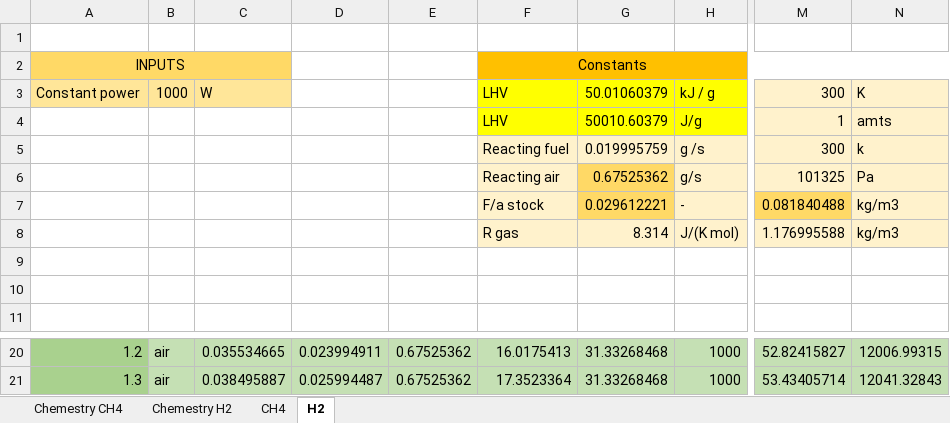
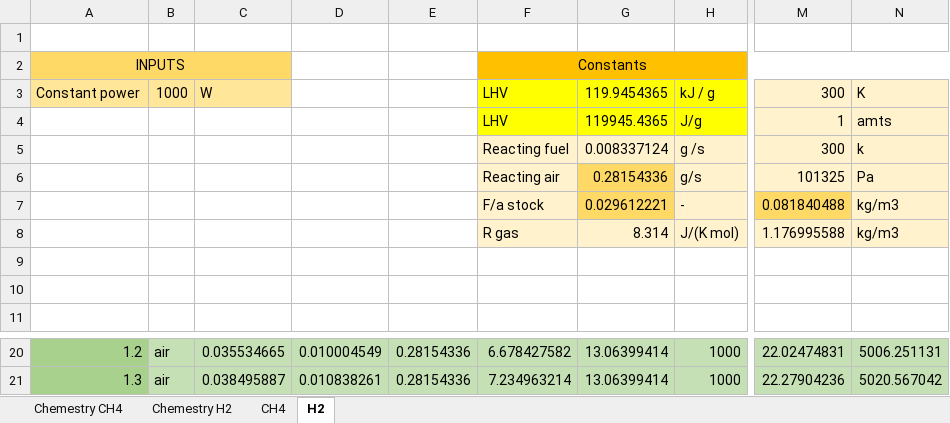
Before and after one commit to diogocravocosta/AE4262-Assignment, an Excel workbook: Phi_calc.xlsx, sheet H2, drawn as a sheet; only a part is shown, gaps mark what is left out; values as stored, in another font and other column widths than the file's, no borders; the diff covers the shown part only; the diff names each change by its address in the sheet, - before the commit and + after, or states it on an @@ line.

```diff
--- a/Phi_calc.xlsx (sheet H2)
+++ b/Phi_calc.xlsx (sheet H2)
-G3: 50.01060379
+G3: 119.9454365
-G4: 50010.60379
+G4: 119945.4365
-G5: 0.019995759
+G5: 0.008337124
-G6: 0.67525362
+G6: 0.28154336
-D20: 0.023994911
+D20: 0.010004549
-E20:E21: 0.67525362
+E20:E21: 0.28154336
-F20: 16.0175413
+F20: 6.678427582
-G20:G21: 31.33268468
+G20:G21: 13.06399414
-M20: 52.82415827
+M20: 22.02474831
-N20: 12006.99315
+N20: 5006.251131
-D21: 0.025994487
+D21: 0.010838261
-F21: 17.3523364
+F21: 7.234963214
-M21: 53.43405714
+M21: 22.27904236
-N21: 12041.32843
+N21: 5020.567042
```
Also changed, not shown: 42 edited cells elsewhere in this sheet, 1 other file.
